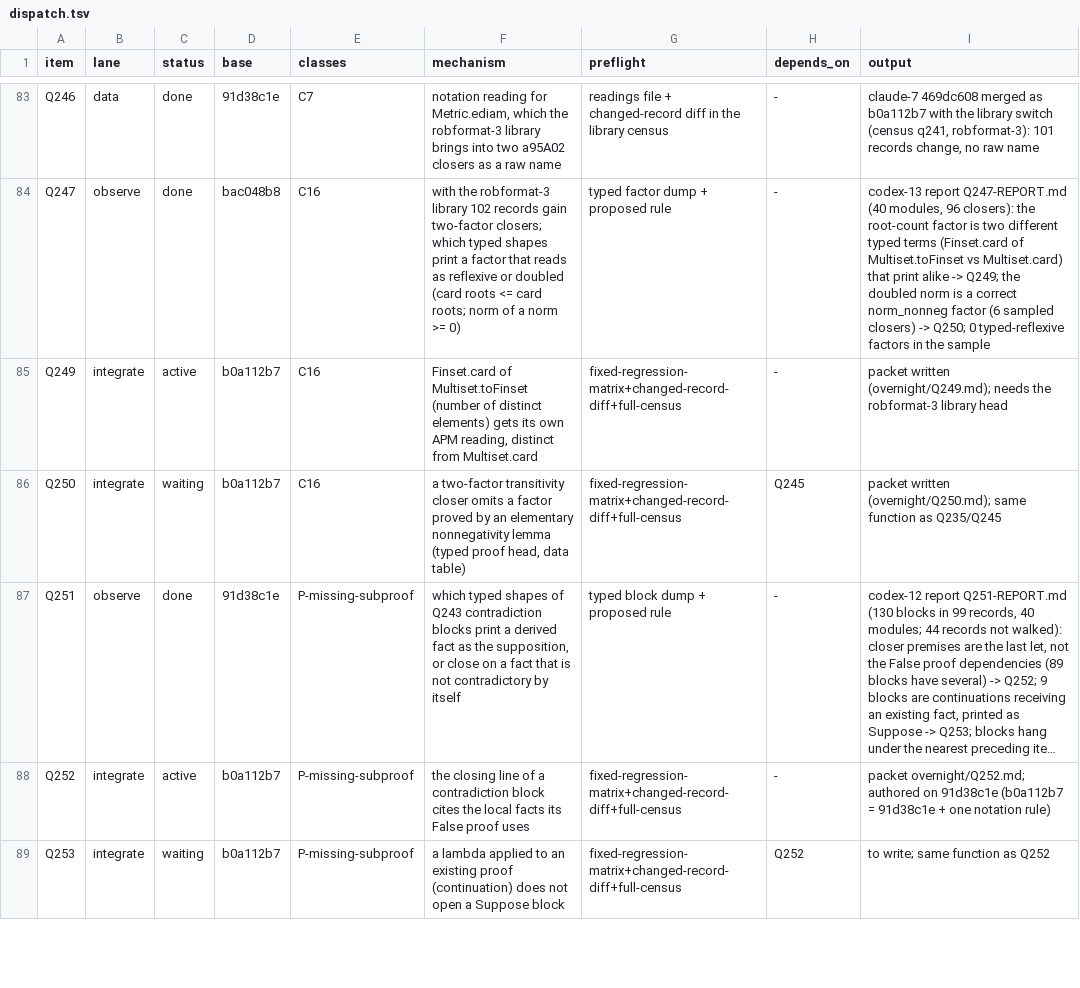
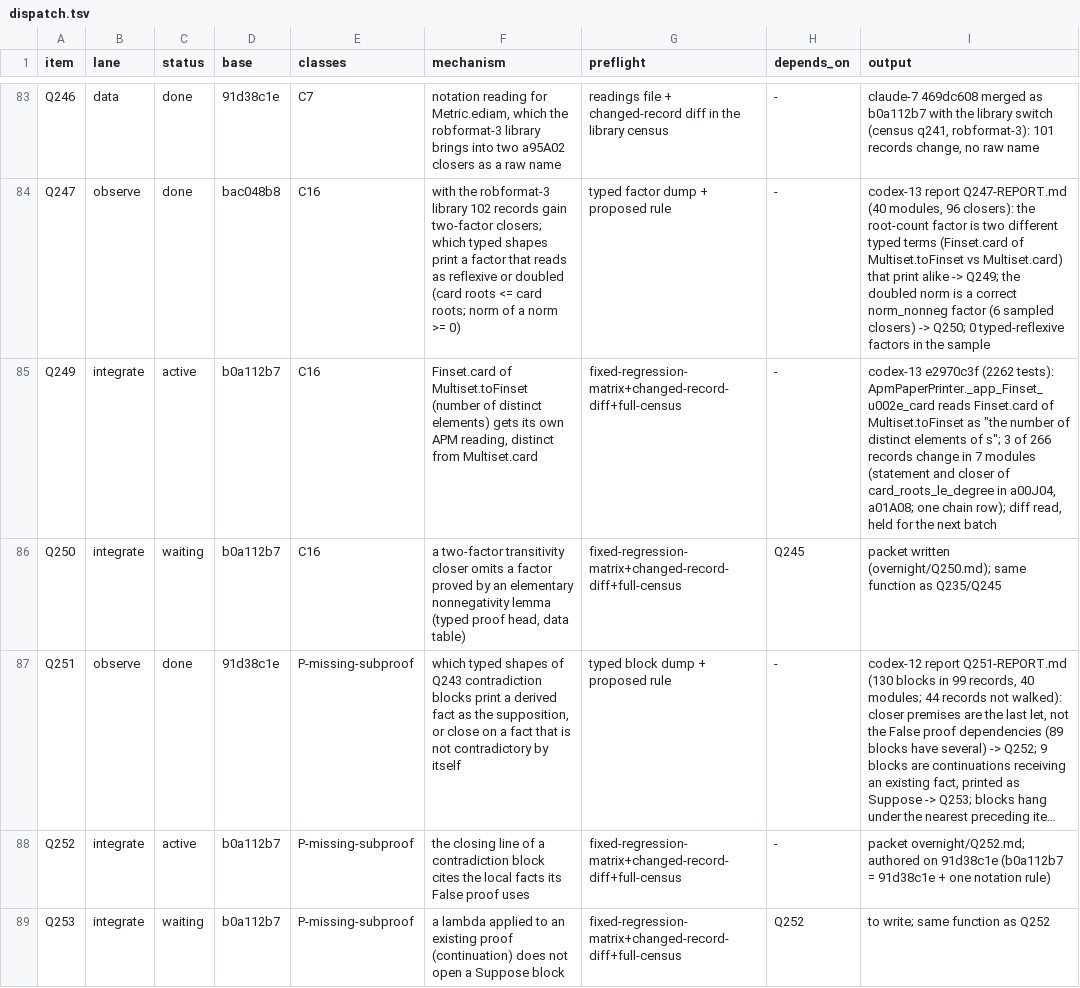
Before and after one commit to tothedarktowercame/futon4, a TSV file: holes/labs/E-paperprinter-cleanup/endgame/dispatch.tsv, drawn as a sheet; only a part is shown, gaps mark what is left out; long unchanged cells end in ….

```diff
--- a/holes/labs/E-paperprinter-cleanup/endgame/dispatch.tsv
+++ b/holes/labs/E-paperprinter-cleanup/endgame/dispatch.tsv
@@ -84,3 +84,3 @@ Q246	data	done	91d38c1e	C7	notation reading for Metric.ediam, which the robforma
 Q247	observe	done	bac048b8	C16	with the robformat-3 library 102 records gain two-factor closers; which typed shapes print a factor that reads as reflexive or doubled (card roots <= card roots; norm of a norm >= 0)	typed factor dump + proposed rule	-	codex-13 report Q247-REPORT.md (40 modules, 96 closers): the root-count factor is two different typed terms (Finset.card of Multiset.toFinset vs Multiset.card) that print alike -> Q249; the doubled norm is a correct norm_nonneg factor (6 sampled closers) -> Q250; 0 typed-reflexive factors in the sample
-Q249	integrate	active	b0a112b7	C16	Finset.card of Multiset.toFinset (number of distinct elements) gets its own APM reading, distinct from Multiset.card	fixed-regression-matrix+changed-record-diff+full-census	-	packet written (overnight/Q249.md); needs the robformat-3 library head
+Q249	integrate	active	b0a112b7	C16	Finset.card of Multiset.toFinset (number of distinct elements) gets its own APM reading, distinct from Multiset.card	fixed-regression-matrix+changed-record-diff+full-census	-	codex-13 e2970c3f (2262 tests): ApmPaperPrinter._app_Finset_u002e_card reads Finset.card of Multiset.toFinset as "the number of distinct elements of s"; 3 of 266 records change in 7 modules (statement and closer of card_roots_le_degree in a00J04, a01A08; one chain row); diff read, held for the next batch
 Q250	integrate	waiting	b0a112b7	C16	a two-factor transitivity closer omits a factor proved by an elementary nonnegativity lemma (typed proof head, data table)	fixed-regression-matrix+changed-record-diff+full-census	Q245	packet written (overnight/Q250.md); same function as Q235/Q245
```
